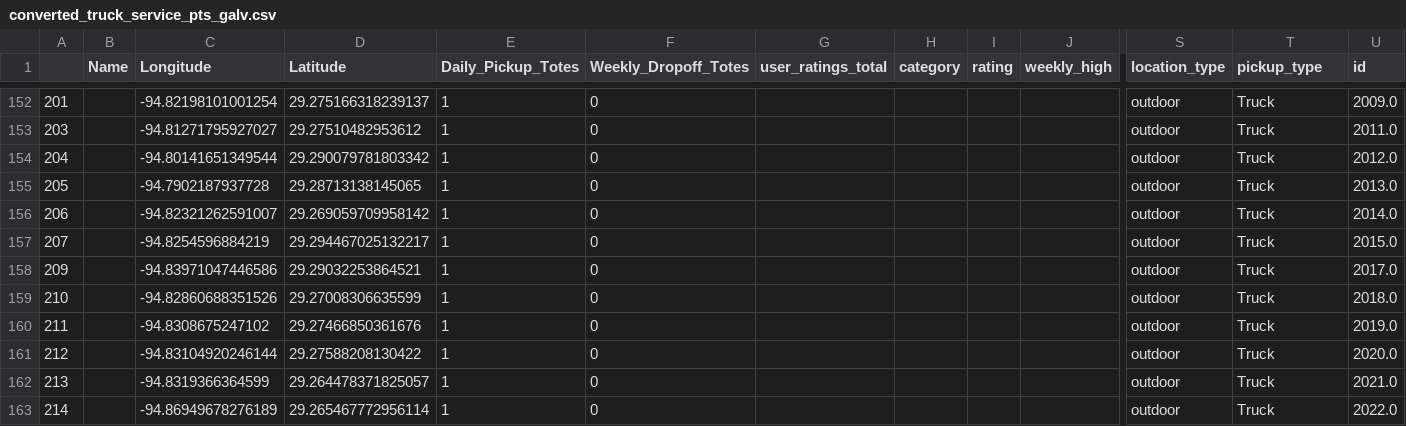
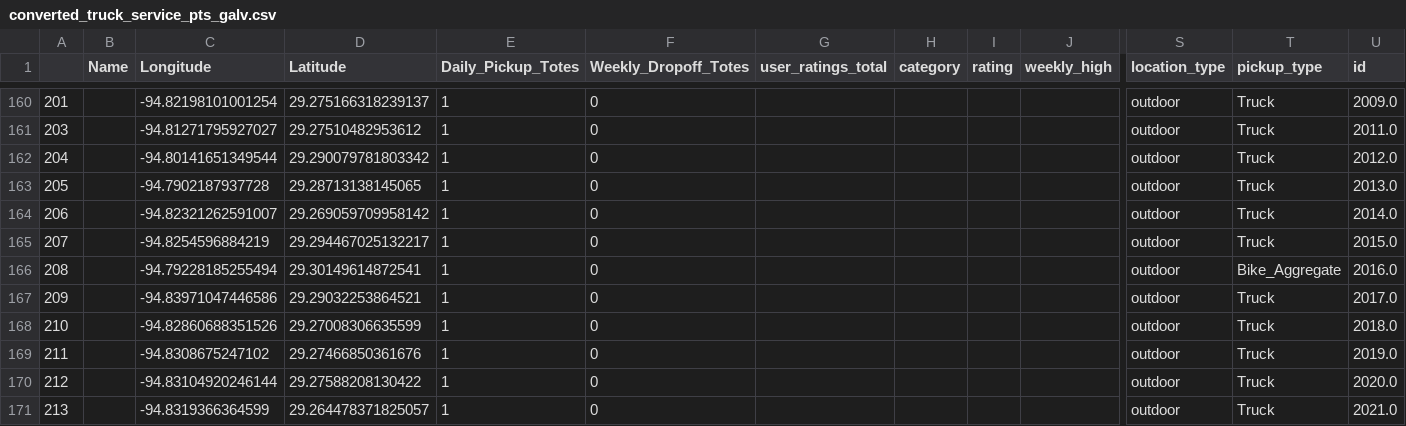
Before and after one commit to dsi-clinic/2023-clinic-perpetual, a CSV file: output/data/converted_truck_service_pts_galv.csv, drawn as a sheet; only a part is shown, gaps mark what is left out; the shorter side is filled out with more unchanged rows; rows hold the shown columns only; the diff covers the shown part only; the diff names each change by its address in the sheet, - before the commit and + after, or states it on an @@ line.

Commit message:
included bike aggregate points in both dataframes and distance matrices; added appropriate labels (and different colors) to map

```diff
--- a/output/data/converted_truck_service_pts_galv.csv
+++ b/output/data/converted_truck_service_pts_galv.csv
+row 166: 208 |  | -94.79228185255494 | 29.30149614872541 | 1 | 0 |  |  |  |  | outdoor | Bike_Aggregate | 2016.0
```
Also changed, not shown: 8 added rows elsewhere in this file, output/data/converted_bike_dists_galv.csv, output/data/converted_bike_service_pts_galv.csv, 3 other files.
